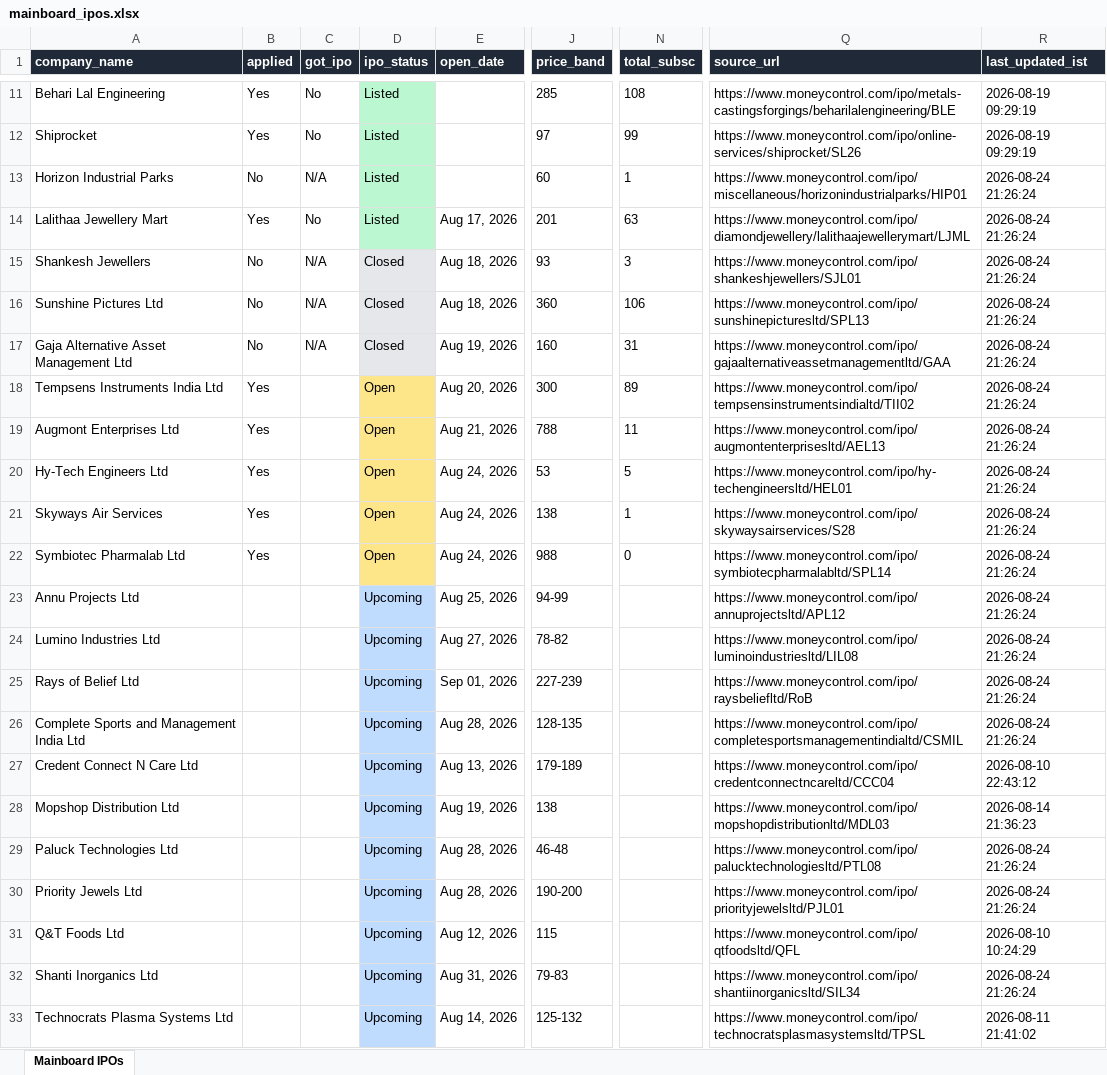
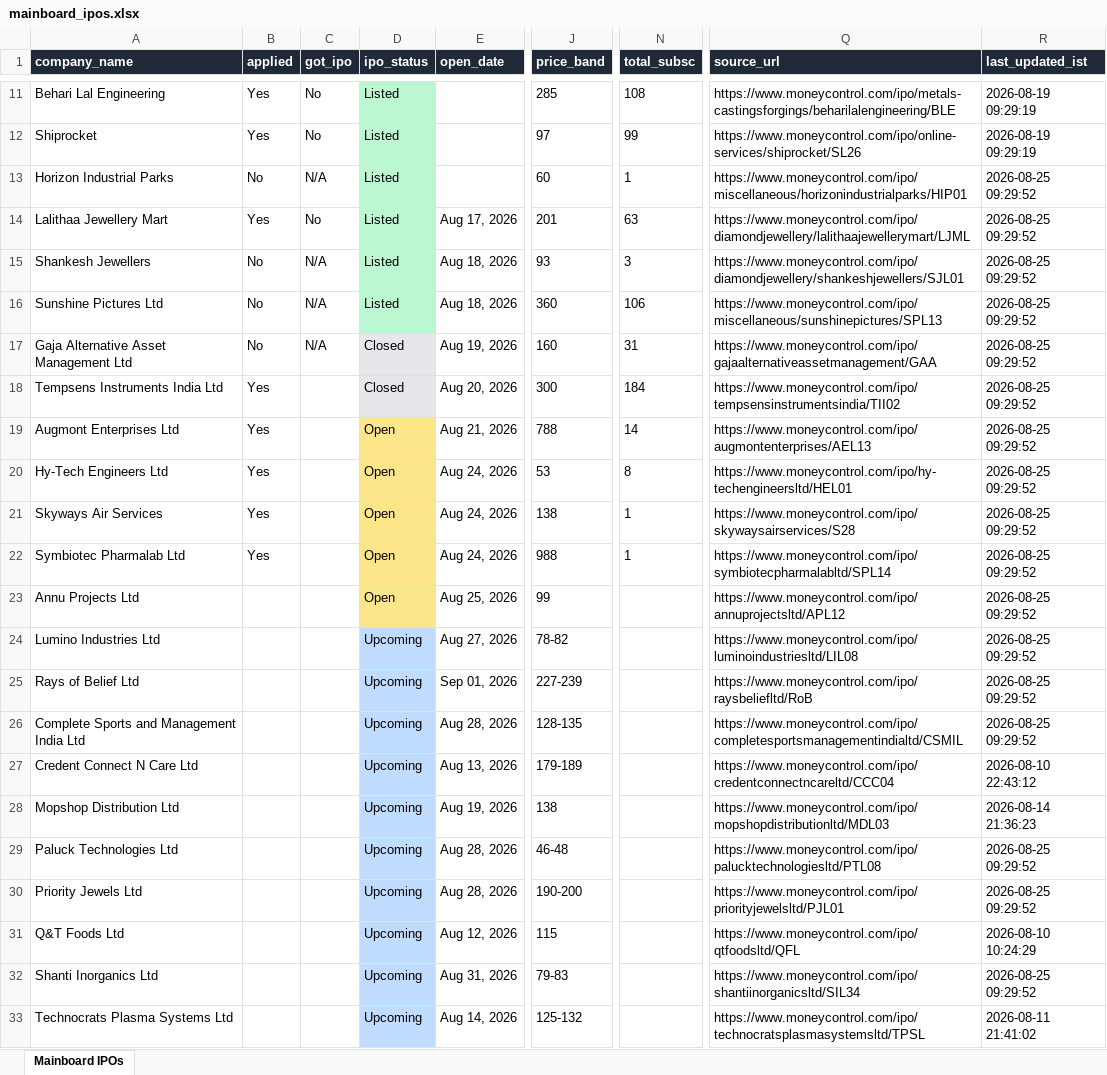
Before and after one commit to ArmanGrewal007/stonks, an Excel workbook: data/mainboard_ipos.xlsx, sheet Mainboard IPOs, drawn as a sheet; only a part is shown, gaps mark what is left out; values as stored, in another font and other column widths than the file's, no borders; the diff names each change by its address in the sheet, - before the commit and + after, or states it on an @@ line.

```diff
--- a/data/mainboard_ipos.xlsx (sheet Mainboard IPOs)
+++ b/data/mainboard_ipos.xlsx (sheet Mainboard IPOs)
-R13:R26 (last_updated_ist): 2026-08-24 21:26:24
+R13:R26 (last_updated_ist): 2026-08-25 09:29:52
-D15:D16 (ipo_status): Closed
+D15:D16 (ipo_status): Listed
-D15:D16 fill: #E5E7EB
+D15:D16 fill: #BBF7D0
-Q15 (source_url): https://www.moneycontrol.com/ipo/shankeshjewellers/SJL01
+Q15 (source_url): https://www.moneycontrol.com/ipo/diamondjewellery/shankeshjewellers/SJL01
-Q16 (source_url): https://www.moneycontrol.com/ipo/sunshinepicturesltd/SPL13
+Q16 (source_url): https://www.moneycontrol.com/ipo/miscellaneous/sunshinepictures/SPL13
-Q17 (source_url): https://www.moneycontrol.com/ipo/gajaalternativeassetmanagementltd/GAA
+Q17 (source_url): https://www.moneycontrol.com/ipo/gajaalternativeassetmanagement/GAA
-D18 (ipo_status): Open
+D18 (ipo_status): Closed
-D18 fill: #FDE68A
+D18 fill: #E5E7EB
-N18 (total_subsc): 89
+N18 (total_subsc): 184
-Q18 (source_url): https://www.moneycontrol.com/ipo/tempsensinstrumentsindialtd/TII02
+Q18 (source_url): https://www.moneycontrol.com/ipo/tempsensinstrumentsindia/TII02
-N19 (total_subsc): 11
+N19 (total_subsc): 14
-Q19 (source_url): https://www.moneycontrol.com/ipo/augmontenterprisesltd/AEL13
+Q19 (source_url): https://www.moneycontrol.com/ipo/augmontenterprises/AEL13
-N20 (total_subsc): 5
+N20 (total_subsc): 8
-N22 (total_subsc): 0
+N22 (total_subsc): 1
-D23 (ipo_status): Upcoming
+D23 (ipo_status): Open
-D23 fill: #BFDBFE
+D23 fill: #FDE68A
-J23 (price_band): 94-99
+J23 (price_band): 99
-R29:R30 (last_updated_ist): 2026-08-24 21:26:24
+R29:R30 (last_updated_ist): 2026-08-25 09:29:52
-R32 (last_updated_ist): 2026-08-24 21:26:24
+R32 (last_updated_ist): 2026-08-25 09:29:52
```
Also changed, not shown: 2 other files.
